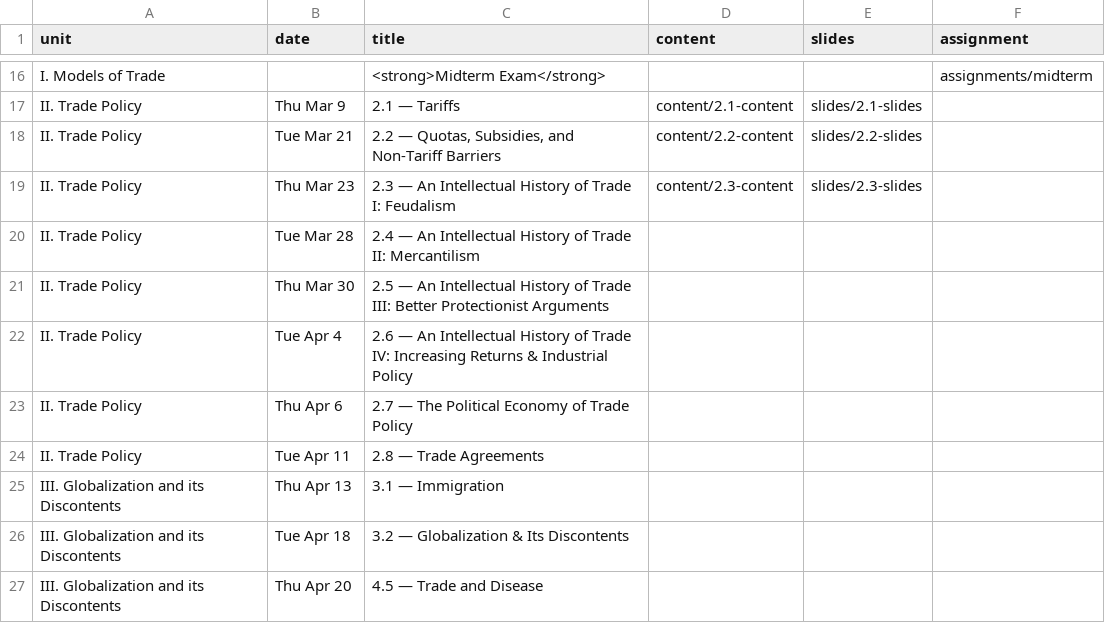
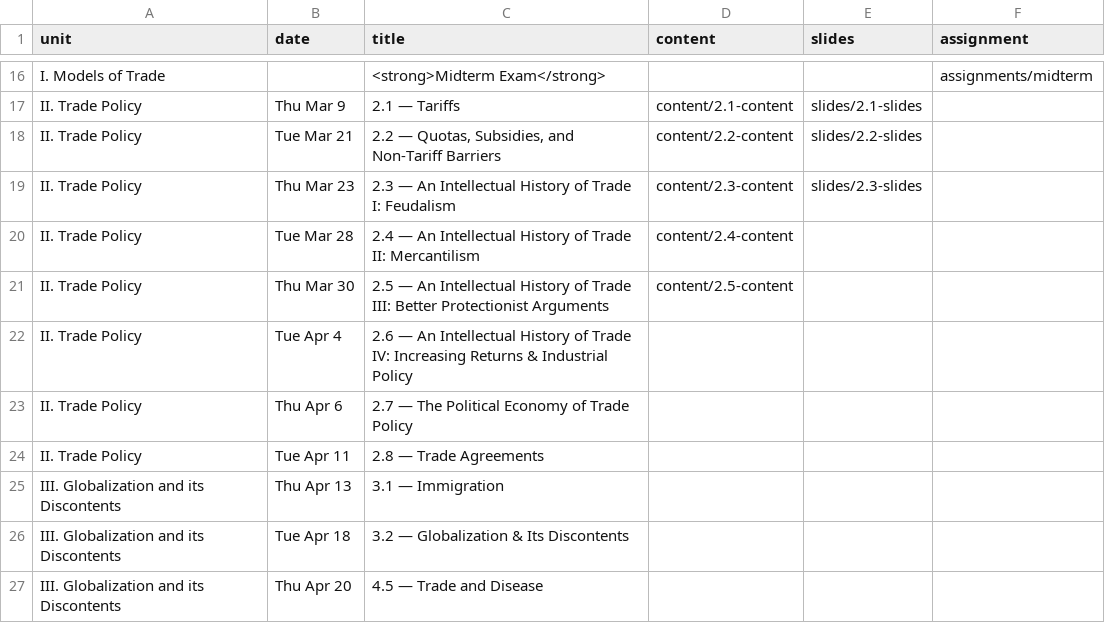
Before and after one commit to ryansafner/tradeS23, a CSV file: data/schedule.csv, drawn as a sheet; only a part is shown, gaps mark what is left out.

Commit message:
2.4, 2.5 content

```diff
--- a/data/schedule.csv
+++ b/data/schedule.csv
@@ -19,4 +19,4 @@ II. Trade Policy,Tue Mar 21,"2.2 — Quotas, Subsidies, and Non-Tariff Barriers"
 II. Trade Policy,Thu Mar 23,2.3 — An Intellectual History of Trade I: Feudalism,content/2.3-content,slides/2.3-slides
-II. Trade Policy,Tue Mar 28,2.4 — An Intellectual History of Trade II: Mercantilism,,
-II. Trade Policy,Thu Mar 30,2.5 — An Intellectual History of Trade III: Better Protectionist Arguments,,
+II. Trade Policy,Tue Mar 28,2.4 — An Intellectual History of Trade II: Mercantilism,content/2.4-content,
+II. Trade Policy,Thu Mar 30,2.5 — An Intellectual History of Trade III: Better Protectionist Arguments,content/2.5-content,
 II. Trade Policy,Tue Apr 4,2.6 — An Intellectual History of Trade IV: Increasing Returns & Industrial Policy,,
```
Also changed, not shown: 29 other files.
